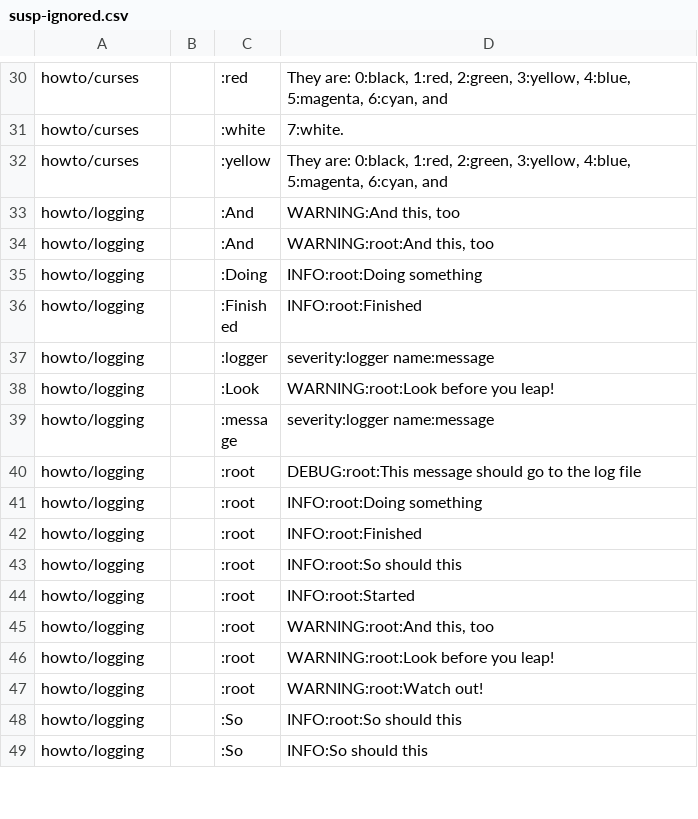
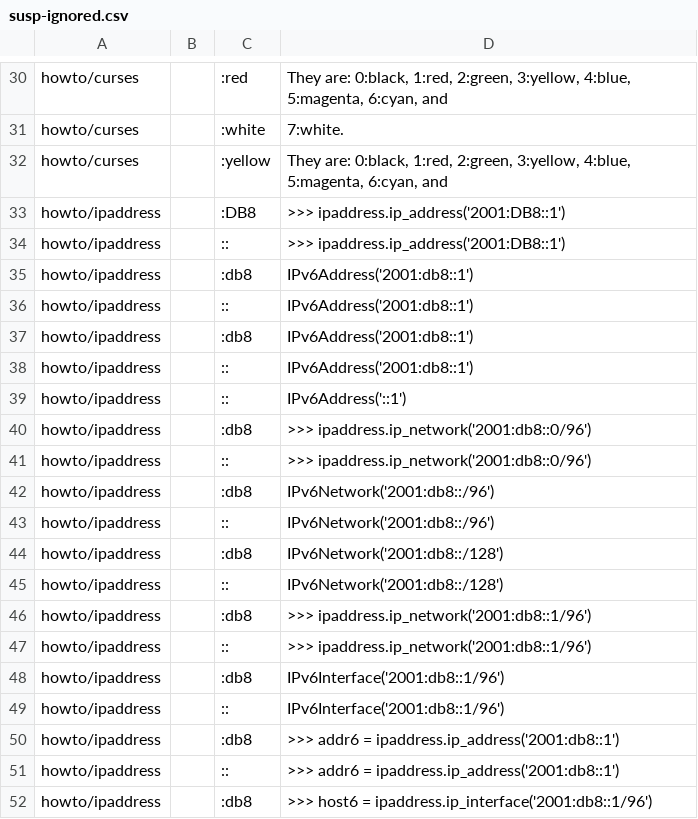
Before and after one commit to pyparallel/pyparallel, a CSV file: Doc/tools/sphinxext/susp-ignored.csv, drawn as a sheet; only a part is shown, gaps mark what is left out; the shorter side is filled out with more unchanged rows; the diff covers the shown part only; the diff names each change by its address in the sheet, - before the commit and + after, or states it on an @@ line.

```diff
--- a/Doc/tools/sphinxext/susp-ignored.csv
+++ b/Doc/tools/sphinxext/susp-ignored.csv
+row 33: howto/ipaddress |  | :DB8 | >>> ipaddress.ip_address('2001:DB8::1')
+row 34: howto/ipaddress |  | :: | >>> ipaddress.ip_address('2001:DB8::1')
+row 35: howto/ipaddress |  | :db8 | IPv6Address('2001:db8::1')
+row 36: howto/ipaddress |  | :: | IPv6Address('2001:db8::1')
+row 37: howto/ipaddress |  | :db8 | IPv6Address('2001:db8::1')
+row 38: howto/ipaddress |  | :: | IPv6Address('2001:db8::1')
+row 39: howto/ipaddress |  | :: | IPv6Address('::1')
+row 40: howto/ipaddress |  | :db8 | >>> ipaddress.ip_network('2001:db8::0/96')
+row 41: howto/ipaddress |  | :: | >>> ipaddress.ip_network('2001:db8::0/96')
+row 42: howto/ipaddress |  | :db8 | IPv6Network('2001:db8::/96')
+row 43: howto/ipaddress |  | :: | IPv6Network('2001:db8::/96')
+row 44: howto/ipaddress |  | :db8 | IPv6Network('2001:db8::/128')
+row 45: howto/ipaddress |  | :: | IPv6Network('2001:db8::/128')
+row 46: howto/ipaddress |  | :db8 | >>> ipaddress.ip_network('2001:db8::1/96')
+row 47: howto/ipaddress |  | :: | >>> ipaddress.ip_network('2001:db8::1/96')
+row 48: howto/ipaddress |  | :db8 | IPv6Interface('2001:db8::1/96')
+row 49: howto/ipaddress |  | :: | IPv6Interface('2001:db8::1/96')
+row 50: howto/ipaddress |  | :db8 | >>> addr6 = ipaddress.ip_address('2001:db8::1')
+row 51: howto/ipaddress |  | :: | >>> addr6 = ipaddress.ip_address('2001:db8::1')
+row 52: howto/ipaddress |  | :db8 | >>> host6 = ipaddress.ip_interface('2001:db8::1/96')
```
Also changed, not shown: 14 added rows elsewhere in this file, 5 other files.
